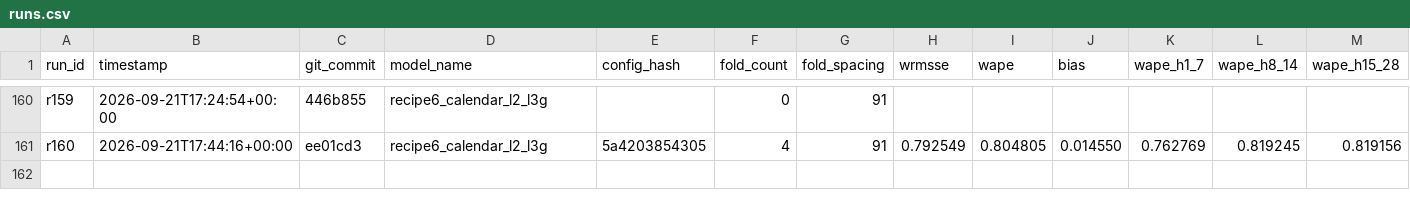
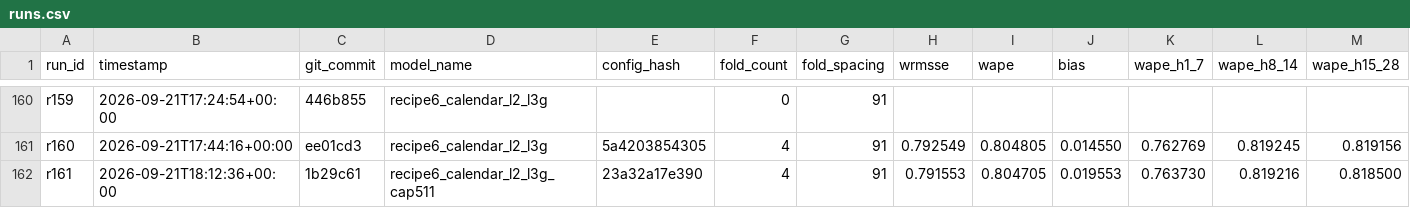
Before and after one commit to rslayer/kepler, a CSV file: runs/runs.csv, drawn as a sheet; only a part is shown, gaps mark what is left out; rows hold the shown columns only; the diff names each change by its address in the sheet, - before the commit and + after, or states it on an @@ line.

```diff
--- a/runs/runs.csv
+++ b/runs/runs.csv
+row 162: r161 | 2026-09-21T18:12:36+00:00 | 1b29c61 | recipe6_calendar_l2_l3g_cap511 | 23a32a17e390 | 4 | 91 | 0.791553 | 0.804705 | 0.019553 | 0.763730 | 0.819216 | 0.818500
```
Also changed, not shown: 1 other file.
